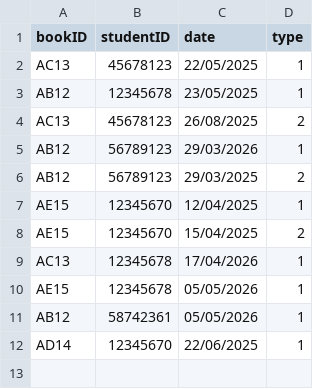
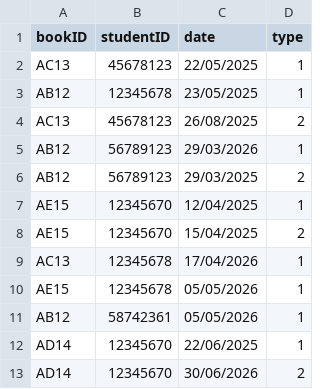
Before and after one commit to methasha20250805/LibrarySystem.py, a CSV file: transactions.csv, drawn as a sheet.

```diff
--- a/transactions.csv
+++ b/transactions.csv
@@ -12 +12,2 @@ AB12,58742361,05/05/2026,1
 AD14,12345670,22/06/2025,1
+AD14,12345670,30/06/2026,2
```
Also changed, not shown: book.csv.
